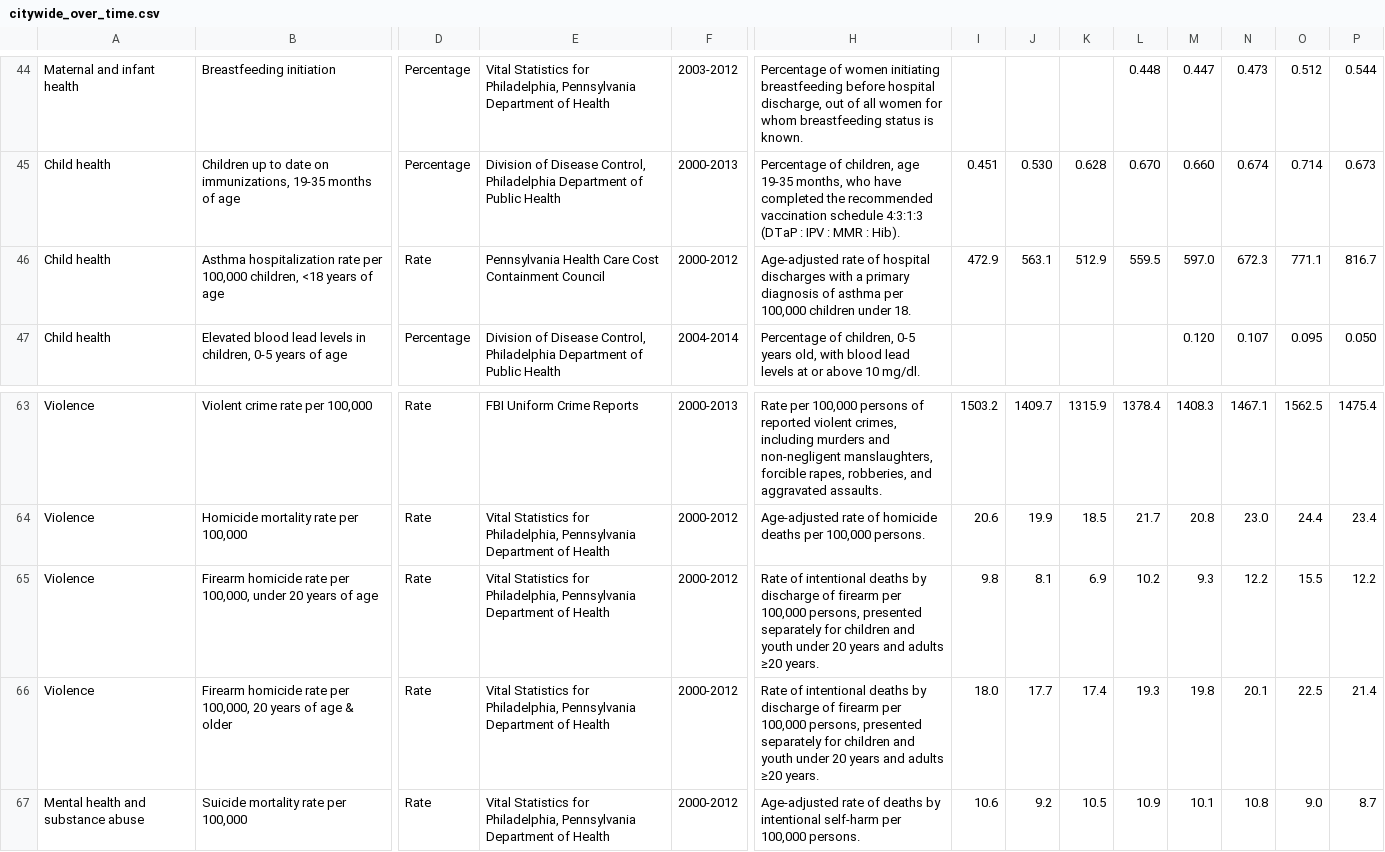
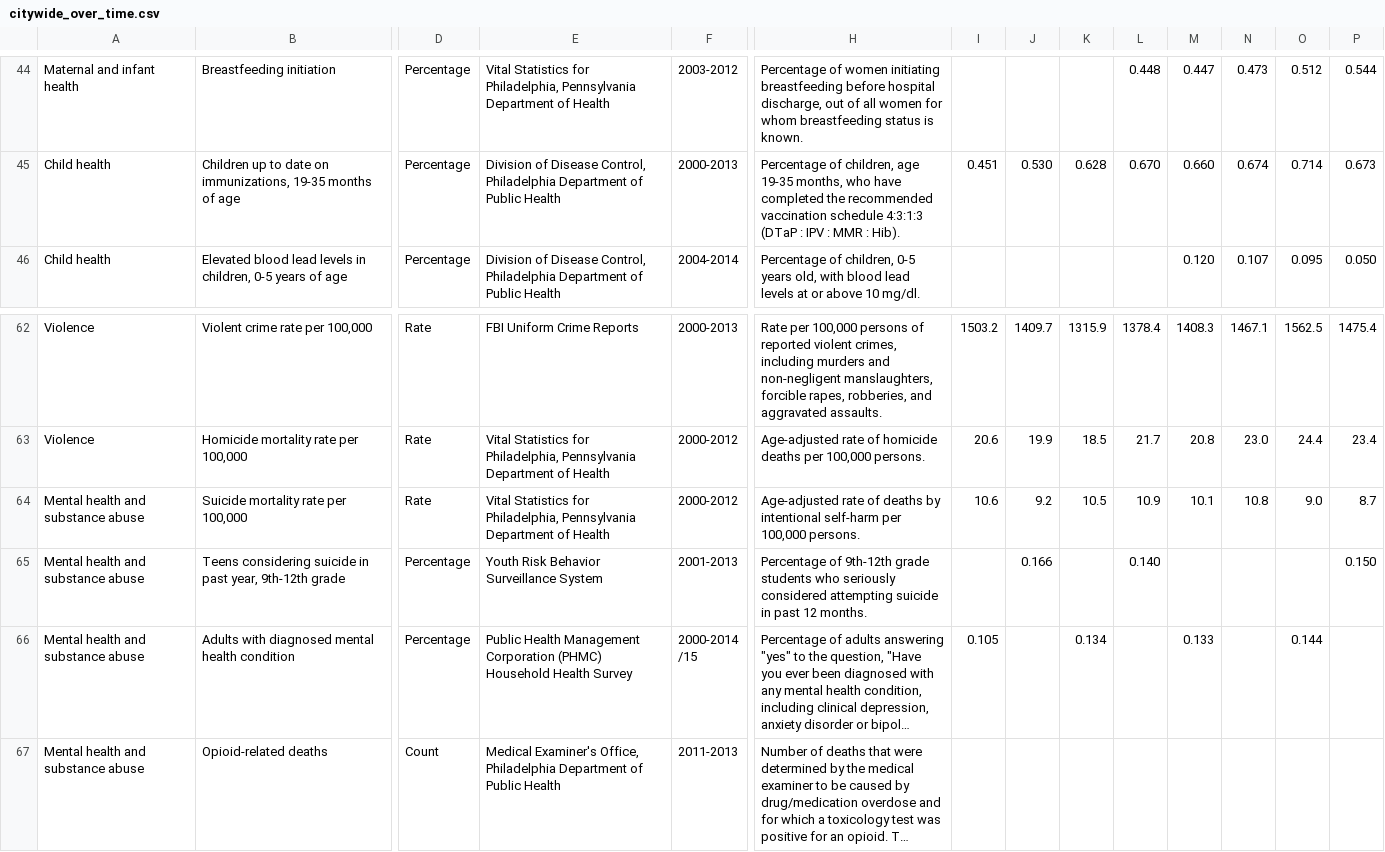
Before and after one commit to timwis/sheetstat, a CSV file: _data/citywide_over_time.csv, drawn as a sheet; only a part is shown, gaps mark what is left out; the shorter side is filled out with more unchanged rows; long unchanged cells end in …; rows hold the shown columns only; the diff names each change by its address in the sheet, - before the commit and + after, or states it on an @@ line.

Commit message:
Removed child asthma and firearm homicides

```diff
--- a/_data/citywide_over_time.csv
+++ b/_data/citywide_over_time.csv
-row 46: Child health | Asthma hospitalization rate per 100,000 children, <18 years of age | Rate | Pennsylvania Health Care Cost Containment Council | 2000-2012 | Age-adjusted rate of hospital discharges with a primary diagnosis of asthma per 100,000 children under 18. | 472.9 | 563.1 | 512.9 | 559.5 | 597.0 | 672.3 | 771.1 | 816.7
-row 65: Violence | Firearm homicide rate per 100,000, under 20 years of age | Rate | Vital Statistics for Philadelphia, Pennsylvania Department of Health | 2000-2012 | Rate of intentional deaths by discharge of firearm per 100,000 persons, presented separately for children and youth under 20 years and adults ≥20 years. | 9.8 | 8.1 | 6.9 | 10.2 | 9.3 | 12.2 | 15.5 | 12.2
-row 66: Violence | Firearm homicide rate per 100,000, 20 years of age & older | Rate | Vital Statistics for Philadelphia, Pennsylvania Department of Health | 2000-2012 | Rate of intentional deaths by discharge of firearm per 100,000 persons, presented separately for children and youth under 20 years and adults ≥20 years. | 18.0 | 17.7 | 17.4 | 19.3 | 19.8 | 20.1 | 22.5 | 21.4
```
